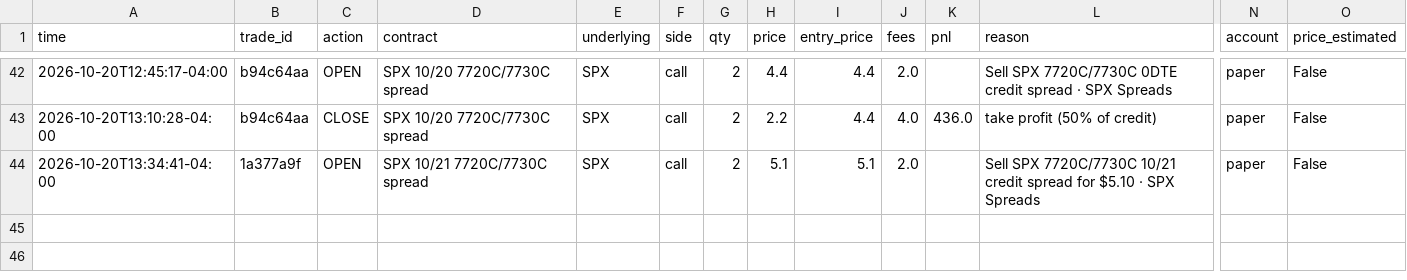
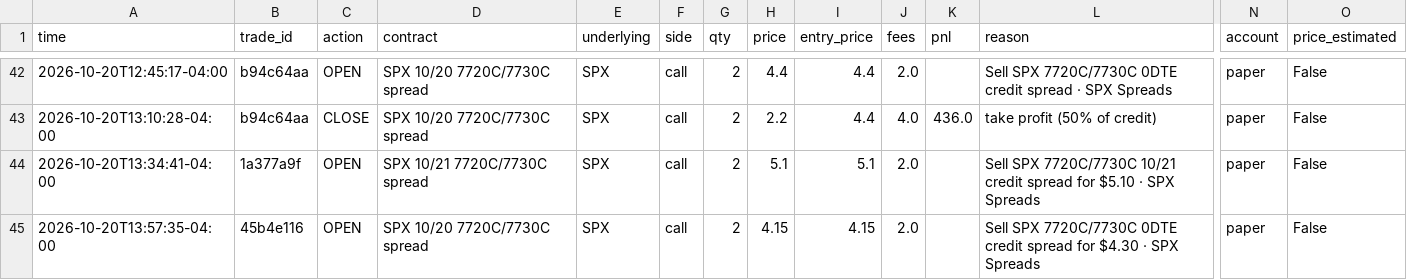
Before and after one commit to gutlapalli10/trade-journal, a CSV file: trades.csv, drawn as a sheet; only a part is shown, gaps mark what is left out; rows hold the shown columns only; the diff names each change by its address in the sheet, - before the commit and + after, or states it on an @@ line.

Commit message:
Update trade journal (44 orders)

```diff
--- a/trades.csv
+++ b/trades.csv
+row 45: 2026-10-20T13:57:35-04:00 | 45b4e116 | OPEN | SPX 10/20 7720C/7730C spread | SPX | call | 2 | 4.15 | 4.15 | 2.0 |  | Sell SPX 7720C/7730C 0DTE credit spread for $4.30 · SPX Spreads | paper | False
```
